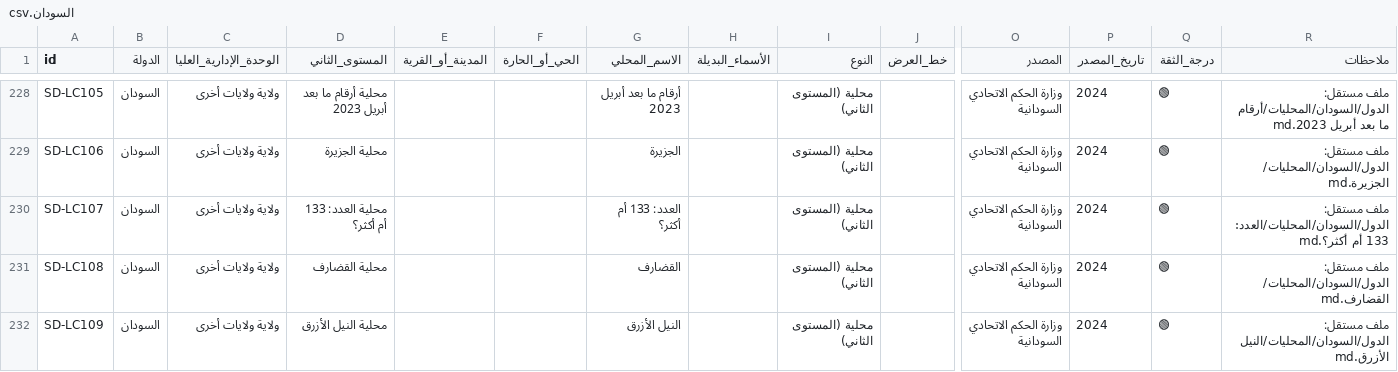
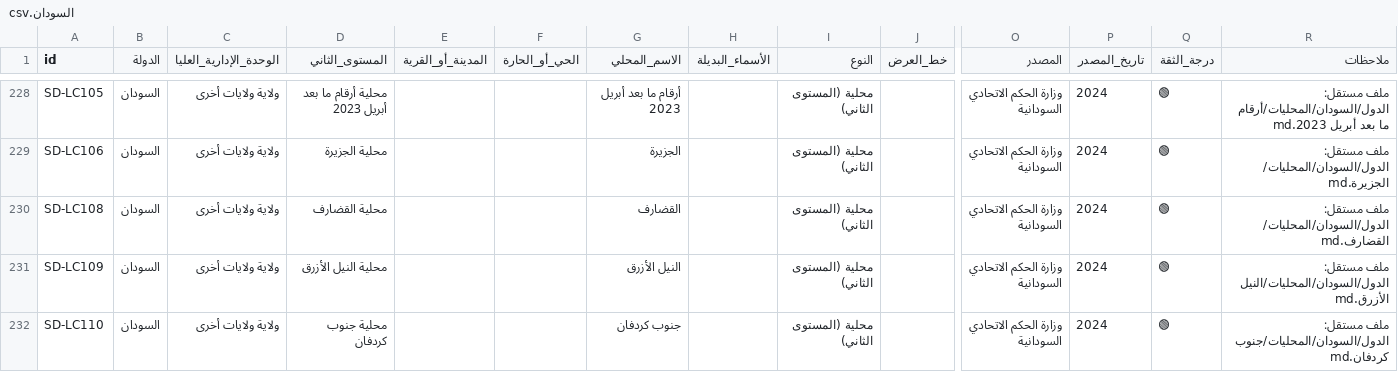
Before and after one commit to hishamalmushrea-cloud/arab, a CSV file: قاعدة_بيانات_الأماكن/السودان.csv, drawn as a sheet; only a part is shown, gaps mark what is left out; the shorter side is filled out with more unchanged rows; rows hold the shown columns only; the diff names each change by its address in the sheet, - before the commit and + after, or states it on an @@ line.

```diff
--- a/قاعدة_بيانات_الأماكن/السودان.csv
+++ b/قاعدة_بيانات_الأماكن/السودان.csv
-row 230: SD-LC107 | السودان | ولاية ولايات أخرى | محلية العدد: 133 أم أكثر؟ |  |  | العدد: 133 أم أكثر؟ |  | محلية (المستوى الثاني) |  | وزارة الحكم الاتحادي السودانية | 2024 | 🟢 | ملف مستقل: الدول/السودان/المحليات/العدد: 133 أم أكثر؟.md
```
Also changed, not shown: قاعدة_بيانات_الأماكن/موريتانيا.csv, 4 other files.
